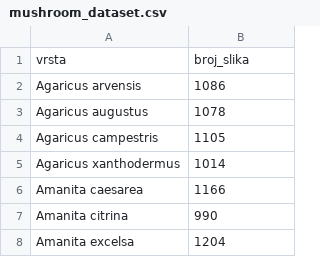
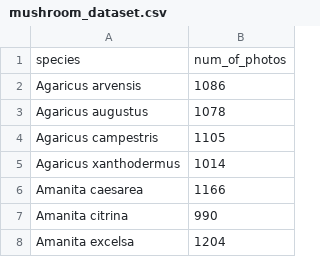
Before and after one commit to maslesa/MushroomIdentifier, a CSV file: mushroom_dataset.csv, drawn as a sheet; only a part is shown.

Commit message:
[analysis]: add dataset audit and EDA notebook

```diff
--- a/mushroom_dataset.csv
+++ b/mushroom_dataset.csv
@@ -1,2 +1,2 @@
-vrsta,broj_slika
+species,num_of_photos
 Agaricus arvensis,1086
```
Also changed, not shown: 1 other file.
